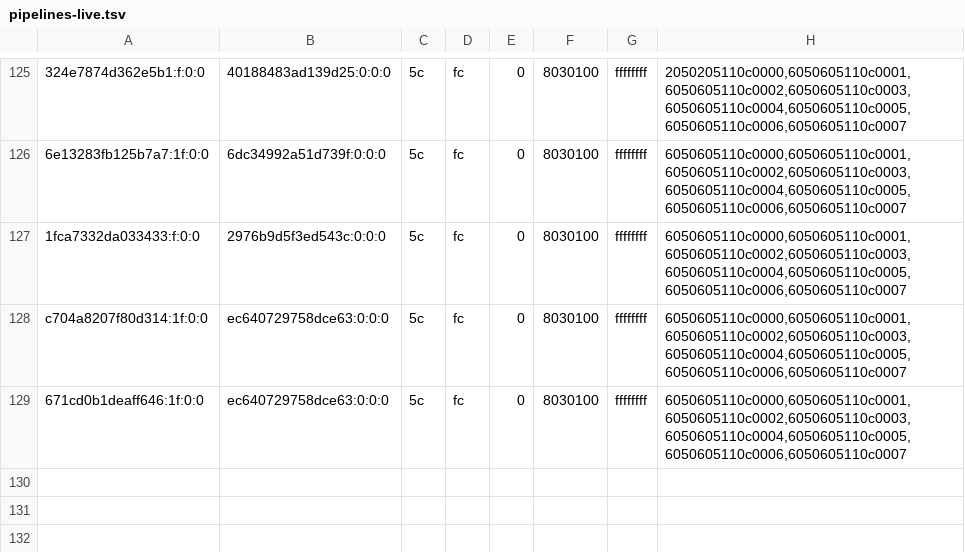
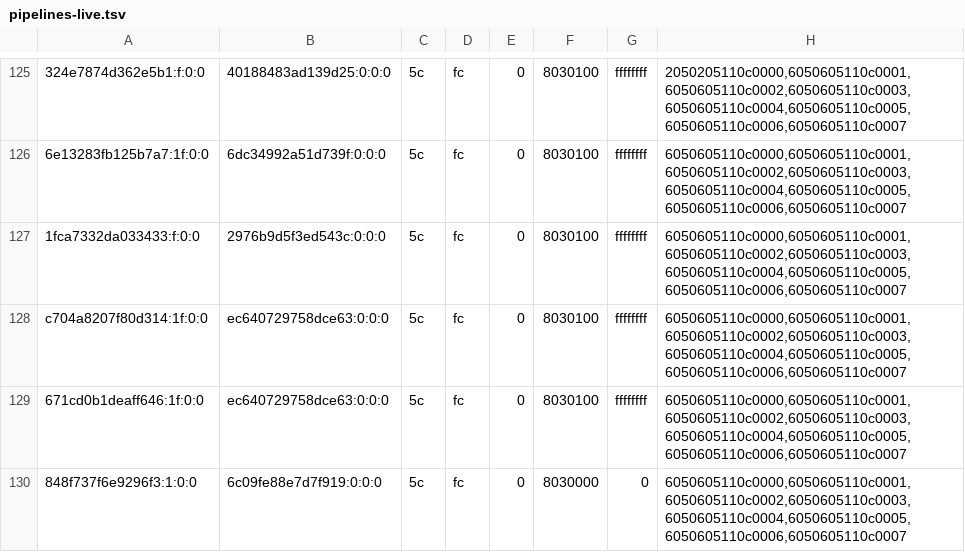
Before and after one commit to justr4mzi/mush8, a TSV file: smoke/39701680762/pipelines-live.tsv, drawn as a sheet; only a part is shown, gaps mark what is left out; the diff names each change by its address in the sheet, - before the commit and + after, or states it on an @@ line.

Commit message:
smoke logs 39701680762

```diff
--- a/smoke/39701680762/pipelines-live.tsv
+++ b/smoke/39701680762/pipelines-live.tsv
+row 130: 848f737f6e9296f3:1:0:0 | 6c09fe88e7d7f919:0:0:0 | 5c | fc | 0 | 8030000 | 0 | 6050605110c0000,6050605110c0001,6050605110c0002,6050605110c0003,6050605110c0004,6050605110c0005,6050605110c0006,6050605110c0007
```
Also changed, not shown: 2 other files.
